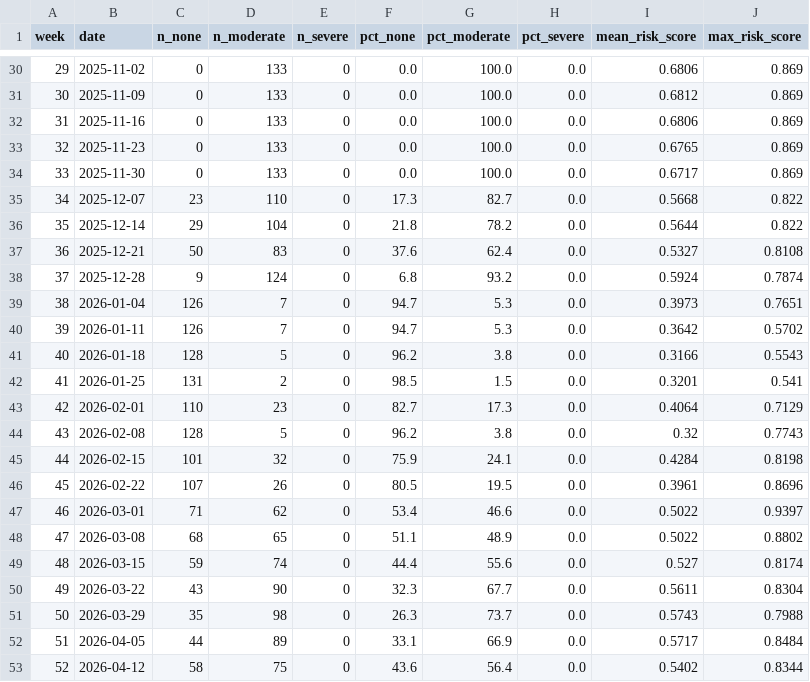
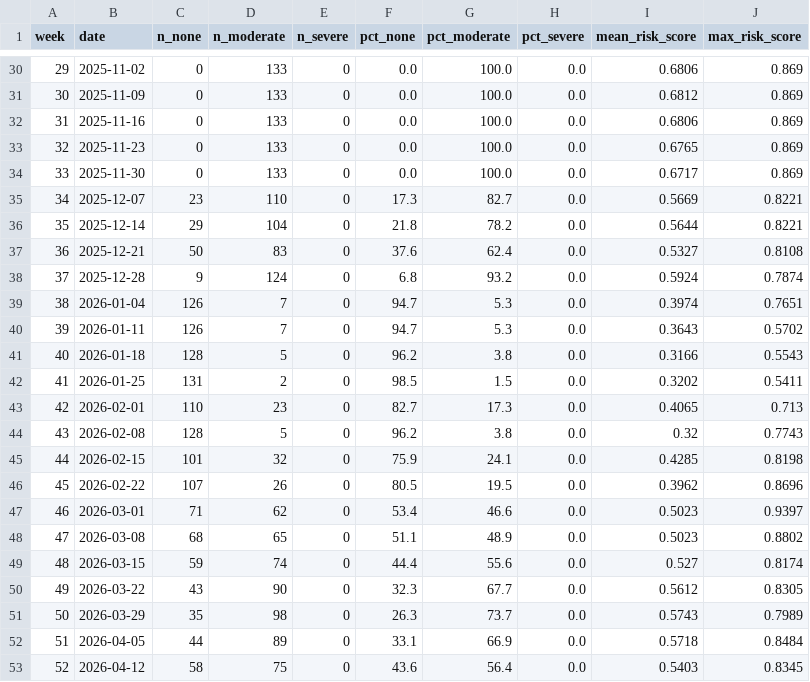
Before and after one commit to gt-big-data/aquatic-sustainability, a CSV file: xgboost-model/final/results/weekly_summary.csv, drawn as a sheet; only a part is shown, gaps mark what is left out; the diff covers the shown part only.

```diff
--- a/xgboost-model/final/results/weekly_summary.csv
+++ b/xgboost-model/final/results/weekly_summary.csv
@@ -34,20 +34,20 @@ week,date,n_none,n_moderate,n_severe,pct_none,pct_moderate,pct_severe,mean_risk_
 33,2025-11-30,0,133,0,0.0,100.0,0.0,0.6717,0.869
-34,2025-12-07,23,110,0,17.3,82.7,0.0,0.5668,0.822
-35,2025-12-14,29,104,0,21.8,78.2,0.0,0.5644,0.822
+34,2025-12-07,23,110,0,17.3,82.7,0.0,0.5669,0.8221
+35,2025-12-14,29,104,0,21.8,78.2,0.0,0.5644,0.8221
 36,2025-12-21,50,83,0,37.6,62.4,0.0,0.5327,0.8108
 37,2025-12-28,9,124,0,6.8,93.2,0.0,0.5924,0.7874
-38,2026-01-04,126,7,0,94.7,5.3,0.0,0.3973,0.7651
-39,2026-01-11,126,7,0,94.7,5.3,0.0,0.3642,0.5702
+38,2026-01-04,126,7,0,94.7,5.3,0.0,0.3974,0.7651
+39,2026-01-11,126,7,0,94.7,5.3,0.0,0.3643,0.5702
 40,2026-01-18,128,5,0,96.2,3.8,0.0,0.3166,0.5543
-41,2026-01-25,131,2,0,98.5,1.5,0.0,0.3201,0.541
-42,2026-02-01,110,23,0,82.7,17.3,0.0,0.4064,0.7129
+41,2026-01-25,131,2,0,98.5,1.5,0.0,0.3202,0.5411
+42,2026-02-01,110,23,0,82.7,17.3,0.0,0.4065,0.713
 43,2026-02-08,128,5,0,96.2,3.8,0.0,0.32,0.7743
-44,2026-02-15,101,32,0,75.9,24.1,0.0,0.4284,0.8198
-45,2026-02-22,107,26,0,80.5,19.5,0.0,0.3961,0.8696
-46,2026-03-01,71,62,0,53.4,46.6,0.0,0.5022,0.9397
-47,2026-03-08,68,65,0,51.1,48.9,0.0,0.5022,0.8802
+44,2026-02-15,101,32,0,75.9,24.1,0.0,0.4285,0.8198
+45,2026-02-22,107,26,0,80.5,19.5,0.0,0.3962,0.8696
+46,2026-03-01,71,62,0,53.4,46.6,0.0,0.5023,0.9397
+47,2026-03-08,68,65,0,51.1,48.9,0.0,0.5023,0.8802
 48,2026-03-15,59,74,0,44.4,55.6,0.0,0.527,0.8174
-49,2026-03-22,43,90,0,32.3,67.7,0.0,0.5611,0.8304
-50,2026-03-29,35,98,0,26.3,73.7,0.0,0.5743,0.7988
-51,2026-04-05,44,89,0,33.1,66.9,0.0,0.5717,0.8484
-52,2026-04-12,58,75,0,43.6,56.4,0.0,0.5402,0.8344
+49,2026-03-22,43,90,0,32.3,67.7,0.0,0.5612,0.8305
+50,2026-03-29,35,98,0,26.3,73.7,0.0,0.5743,0.7989
+51,2026-04-05,44,89,0,33.1,66.9,0.0,0.5718,0.8484
+52,2026-04-12,58,75,0,43.6,56.4,0.0,0.5403,0.8345
```
Also changed, not shown: 22 edited cells elsewhere in this file, 6 other files.
